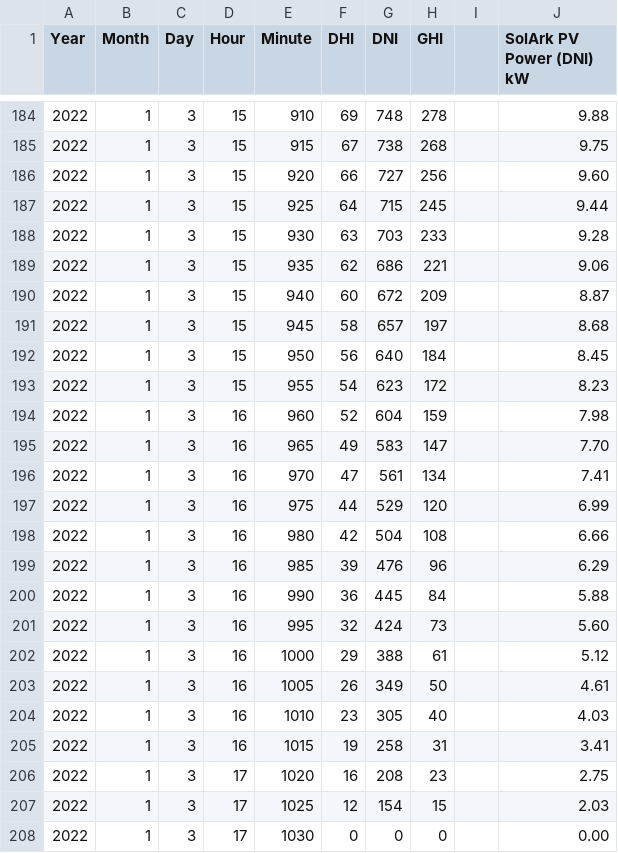
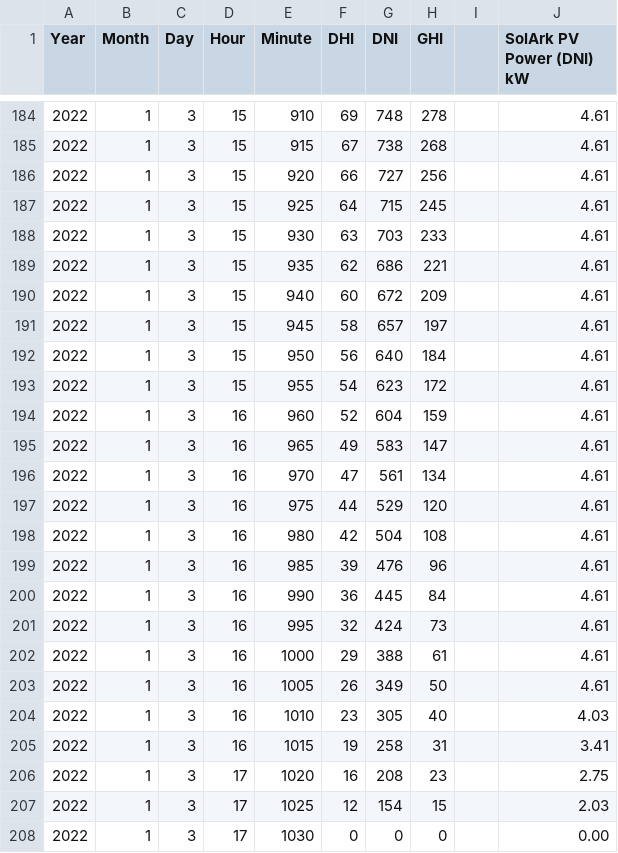
Before and after one commit to keeeeeliu/CampusFarm, a CSV file: Simulator/PVdata.csv, drawn as a sheet; only a part is shown, gaps mark what is left out; the diff covers the shown part only.

```diff
--- a/Simulator/PVdata.csv
+++ b/Simulator/PVdata.csv
@@ -184,20 +184,20 @@
-2022,1,3,15,910,69,748,278,,9.88
-2022,1,3,15,915,67,738,268,,9.75
-2022,1,3,15,920,66,727,256,,9.60
-2022,1,3,15,925,64,715,245,,9.44
-2022,1,3,15,930,63,703,233,,9.28
-2022,1,3,15,935,62,686,221,,9.06
-2022,1,3,15,940,60,672,209,,8.87
-2022,1,3,15,945,58,657,197,,8.68
-2022,1,3,15,950,56,640,184,,8.45
-2022,1,3,15,955,54,623,172,,8.23
-2022,1,3,16,960,52,604,159,,7.98
-2022,1,3,16,965,49,583,147,,7.70
-2022,1,3,16,970,47,561,134,,7.41
-2022,1,3,16,975,44,529,120,,6.99
-2022,1,3,16,980,42,504,108,,6.66
-2022,1,3,16,985,39,476,96,,6.29
-2022,1,3,16,990,36,445,84,,5.88
-2022,1,3,16,995,32,424,73,,5.60
-2022,1,3,16,1000,29,388,61,,5.12
+2022,1,3,15,910,69,748,278,,4.61
+2022,1,3,15,915,67,738,268,,4.61
+2022,1,3,15,920,66,727,256,,4.61
+2022,1,3,15,925,64,715,245,,4.61
+2022,1,3,15,930,63,703,233,,4.61
+2022,1,3,15,935,62,686,221,,4.61
+2022,1,3,15,940,60,672,209,,4.61
+2022,1,3,15,945,58,657,197,,4.61
+2022,1,3,15,950,56,640,184,,4.61
+2022,1,3,15,955,54,623,172,,4.61
+2022,1,3,16,960,52,604,159,,4.61
+2022,1,3,16,965,49,583,147,,4.61
+2022,1,3,16,970,47,561,134,,4.61
+2022,1,3,16,975,44,529,120,,4.61
+2022,1,3,16,980,42,504,108,,4.61
+2022,1,3,16,985,39,476,96,,4.61
+2022,1,3,16,990,36,445,84,,4.61
+2022,1,3,16,995,32,424,73,,4.61
+2022,1,3,16,1000,29,388,61,,4.61
 2022,1,3,16,1005,26,349,50,,4.61
```
Also changed, not shown: 81 edited cells elsewhere in this file, Latest/PVdata.csv, 22 other files.
